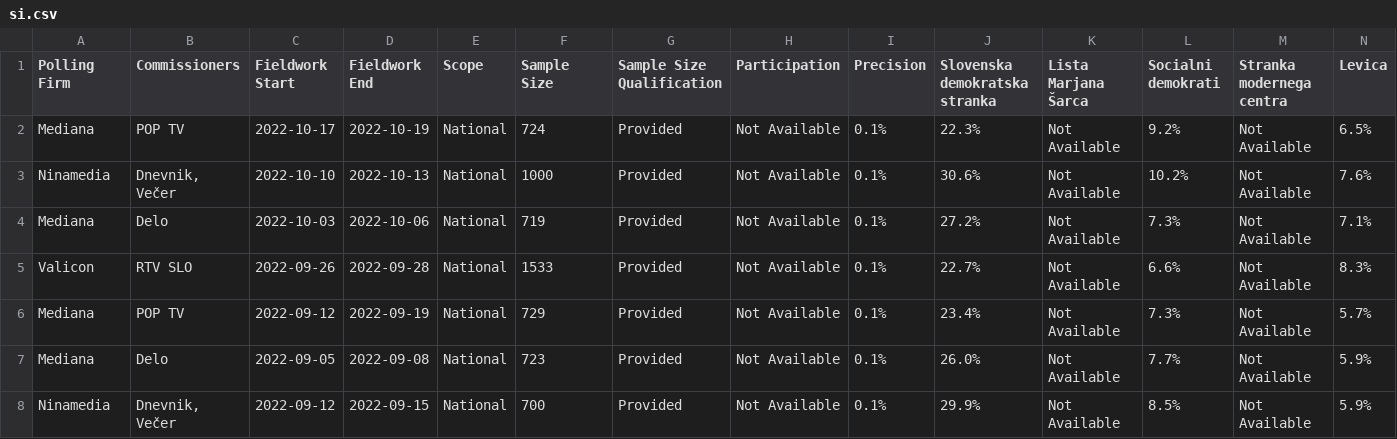
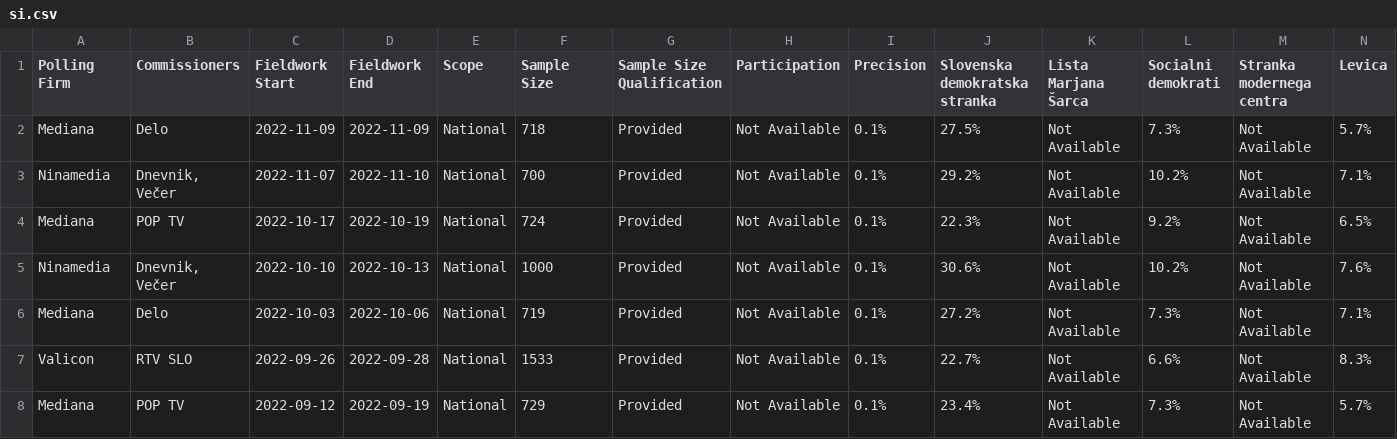
Before and after one commit to michalskop/europeelects, a CSV file: data_original/si.csv, drawn as a sheet; only a part is shown; the shorter side is filled out with more unchanged rows; rows hold the shown columns only; the diff names each change by its address in the sheet, - before the commit and + after, or states it on an @@ line.

```diff
--- a/data_original/si.csv
+++ b/data_original/si.csv
+row 2: Mediana | Delo | 2022-11-09 | 2022-11-09 | National | 718 | Provided | Not Available | 0.1% | 27.5% | Not Available | 7.3% | Not Available | 5.7%
+row 3: Ninamedia | Dnevnik, Večer | 2022-11-07 | 2022-11-10 | National | 700 | Provided | Not Available | 0.1% | 29.2% | Not Available | 10.2% | Not Available | 7.1%
```
Also changed, not shown: data_original/ee.csv.
